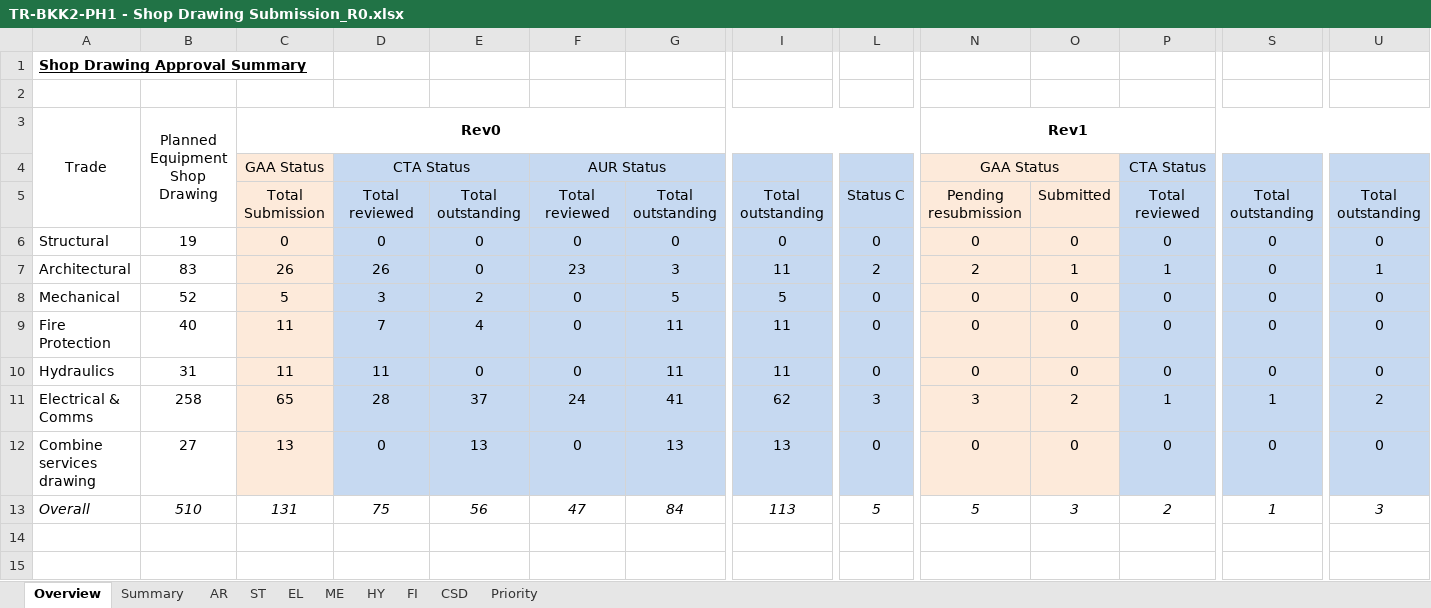
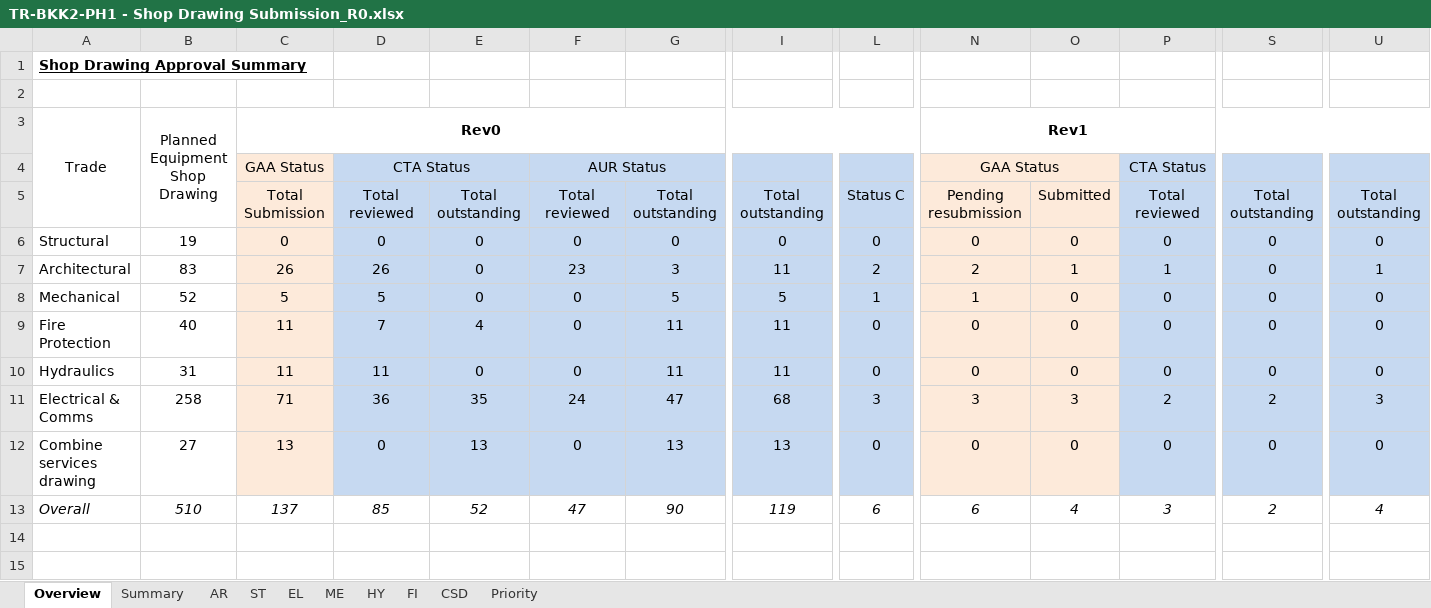
Before and after one commit to awra0007/BimTrack, an Excel workbook: TR-BKK2-PH1 - Shop Drawing Submission_R0.xlsx, sheet Overview, drawn as a sheet; only a part is shown, gaps mark what is left out; values as stored, in another font and other column widths than the file's, no borders; charts and pictures and conditional formats not drawn; the diff covers the shown part only; the diff names each change by its address in the sheet, - before the commit and + after, or states it on an @@ line.

```diff
--- a/TR-BKK2-PH1 - Shop Drawing Submission_R0.xlsx (sheet Overview)
+++ b/TR-BKK2-PH1 - Shop Drawing Submission_R0.xlsx (sheet Overview)
-D8: 3
+D8: 5
-E8: 2
+E8: 0
-L8: 0
+L8: 1
-N8 (Rev1): 0
+N8 (Rev1): 1
-C11 (Rev0): 65
+C11 (Rev0): 71
-D11: 28
+D11: 36
-E11: 37
+E11: 35
-G11: 41
+G11: 47
-I11: 62
+I11: 68
-O11: 2
+O11: 3
-P11: 1
+P11: 2
-S11: 1
+S11: 2
-U11: 2
+U11: 3
-C13 (Rev0): 131
+C13 (Rev0): 137
-D13: 75
+D13: 85
-E13: 56
+E13: 52
-G13: 84
+G13: 90
-I13: 113
+I13: 119
-L13: 5
+L13: 6
-N13 (Rev1): 5
+N13 (Rev1): 6
-O13: 3
+O13: 4
-P13: 2
+P13: 3
-S13: 1
+S13: 2
-U13: 3
+U13: 4
```
Also changed, not shown: 2 added rows, 2 removed rows and 21 edited cells elsewhere in this sheet, sheet Priority, sheet EL, sheet AR, sheet ME, sheet Summary, hidden cells, charts or pictures.
